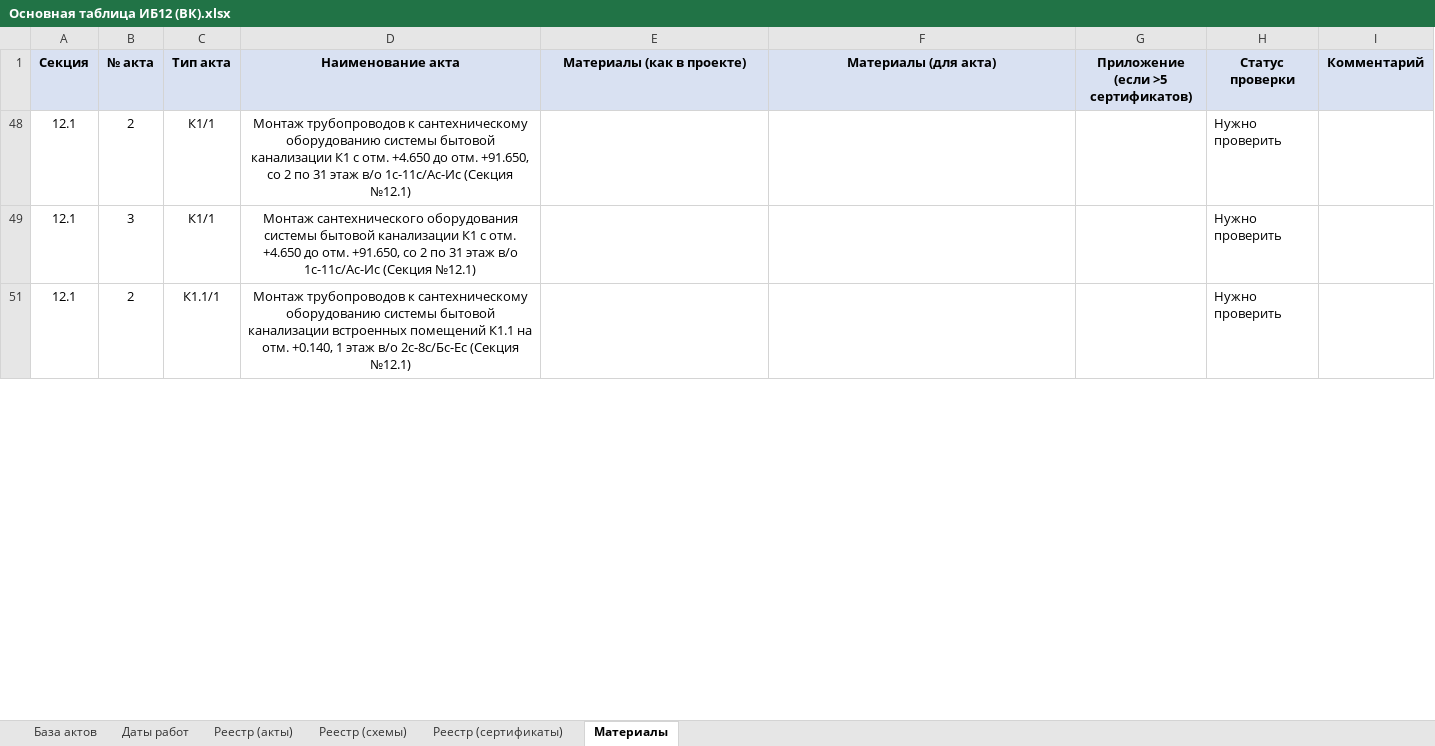
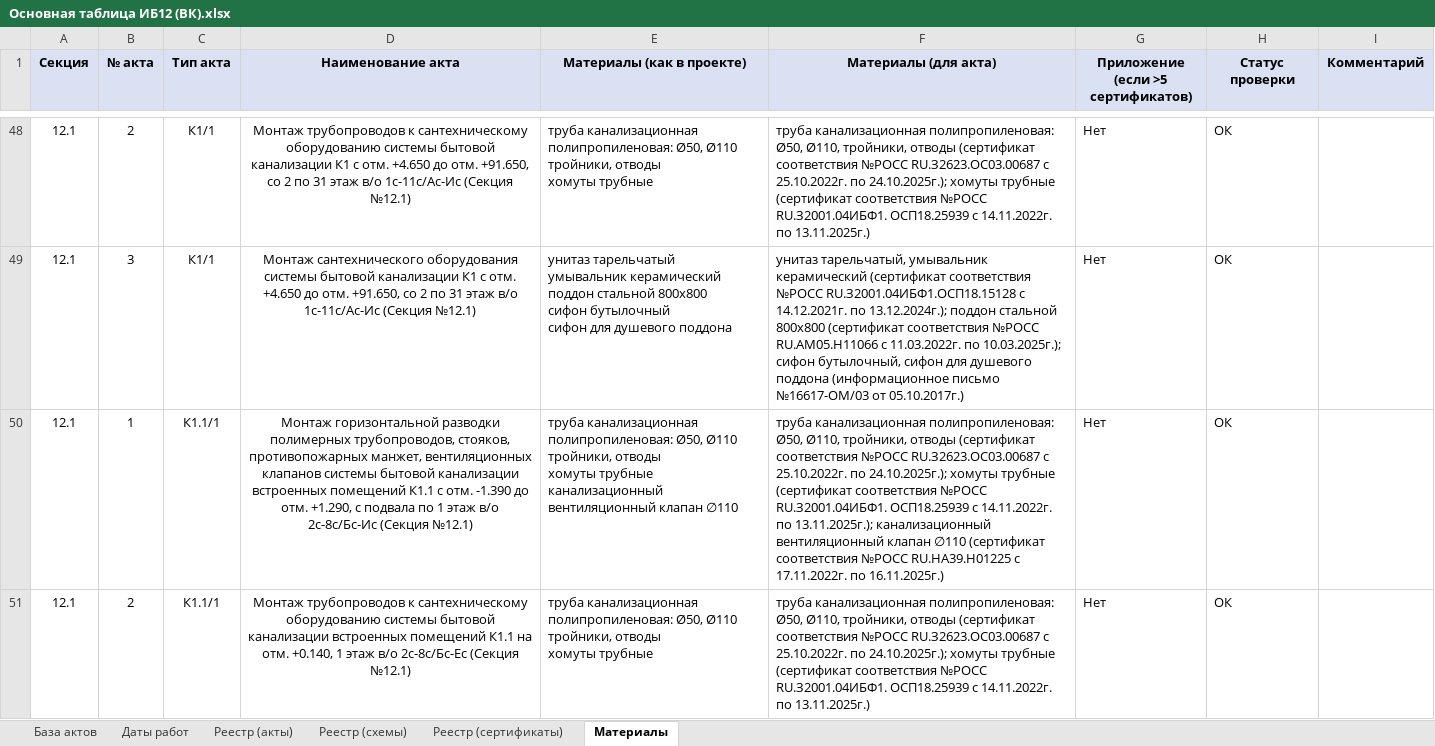
Before and after one commit to ktowho/ISPOLNIT, an Excel workbook: output/spreadsheet/Основная таблица ИБ12 (ВК).xlsx, sheet Материалы, drawn as a sheet; only a part is shown, gaps mark what is left out; values as stored, in another font and other column widths than the file's, no borders; conditional formats not drawn; ↵ is a line break in a cell; the diff covers the shown part only; the diff names each change by its address in the sheet, - before the commit and + after, or states it on an @@ line.

```diff
--- a/output/spreadsheet/Основная таблица ИБ12 (ВК).xlsx (sheet Материалы)
+++ b/output/spreadsheet/Основная таблица ИБ12 (ВК).xlsx (sheet Материалы)
-E48 (Материалы (как в проекте)): (empty)
+E48 (Материалы (как в проекте)): труба канализационная полипропиленовая: Ø50, Ø110 ↵ тройники, отводы ↵ хомуты трубные
-F48 (Материалы (для акта)): (empty)
+F48 (Материалы (для акта)): труба канализационная полипропиленовая: Ø50, Ø110, тройники, отводы (сертификат соответствия №РОСС RU.З2623.ОС03.00687 с 25.10.2022г. по 24.10.2025г.); хомуты трубные (сертификат соответствия №РОСС RU.З2001.04ИБФ1. ОСП18.25939 с 14.11.2022г. по 13.11.2025г.)
-G48:G49: (empty)
+G48:G49: Нет
-H48:H49 (Статус проверки): Нужно проверить
+H48:H49 (Статус проверки): ОК
-E49 (Материалы (как в проекте)): (empty)
+E49 (Материалы (как в проекте)): унитаз тарельчатый ↵ умывальник керамический ↵ поддон стальной 800х800 ↵ сифон бутылочный ↵ сифон для душевого поддона
-F49 (Материалы (для акта)): (empty)
+F49 (Материалы (для акта)): унитаз тарельчатый, умывальник керамический (сертификат соответствия №РОСС RU.З2001.04ИБФ1.ОСП18.15128 с 14.12.2021г. по 13.12.2024г.); поддон стальной 800х800 (сертификат соответствия №РОСС RU.АМ05.Н11066 с 11.03.2022г. по 10.03.2025г.); сифон бутылочный, сифон для душевого поддона (информационное письмо №16617-ОМ/03 от 05.10.2017г.)
@@ row 50 unhidden: 12.1 | 1 | К1.1/1 | Монтаж горизонтальной разводки полимерных трубопроводов, стояков, противопожарных манжет, вентиляционных клапанов системы бытовой канализации встроенных помещений К1.1 с отм. -1.390 до отм. +1.290, с подвала по 1 этаж в/о 2с-8с/Бс-Ис (Секция №12.1) | труба канализационная полипропиленовая: Ø50, Ø110 ↵ тройники, отводы ↵ хомуты трубные ↵ канализационный вентиляционный клапан ∅110 | труба канализационная полипропиленовая: Ø50, Ø110, тройники, отводы (сертификат соответствия №РОСС RU.З2623.ОС03.00687 с 25.10.2022г. по 24.10.2025г.); хомуты трубные (сертификат соответствия №РОСС RU.З2001.04ИБФ1. ОСП18.25939 с 14.11.2022г. по 13.11.2025г.); канализационный вентиляционный клапан ∅110 (сертификат соответствия №РОСС RU.НА39.Н01225 с 17.11.2022г. по 16.11.2025г.) | Нет | ОК @@
-E51 (Материалы (как в проекте)): (empty)
+E51 (Материалы (как в проекте)): труба канализационная полипропиленовая: Ø50, Ø110 ↵ тройники, отводы ↵ хомуты трубные
-F51 (Материалы (для акта)): (empty)
+F51 (Материалы (для акта)): труба канализационная полипропиленовая: Ø50, Ø110, тройники, отводы (сертификат соответствия №РОСС RU.З2623.ОС03.00687 с 25.10.2022г. по 24.10.2025г.); хомуты трубные (сертификат соответствия №РОСС RU.З2001.04ИБФ1. ОСП18.25939 с 14.11.2022г. по 13.11.2025г.)
-G51: (empty)
+G51: Нет
-H51 (Статус проверки): Нужно проверить
+H51 (Статус проверки): ОК
```
Also changed, not shown: 93 added rows, 17 hidden or unhidden rows, 104 edited cells and cell formats elsewhere in this sheet, sheet Реестр (сертификаты), sheet База актов, hidden cells, 14 other files.
